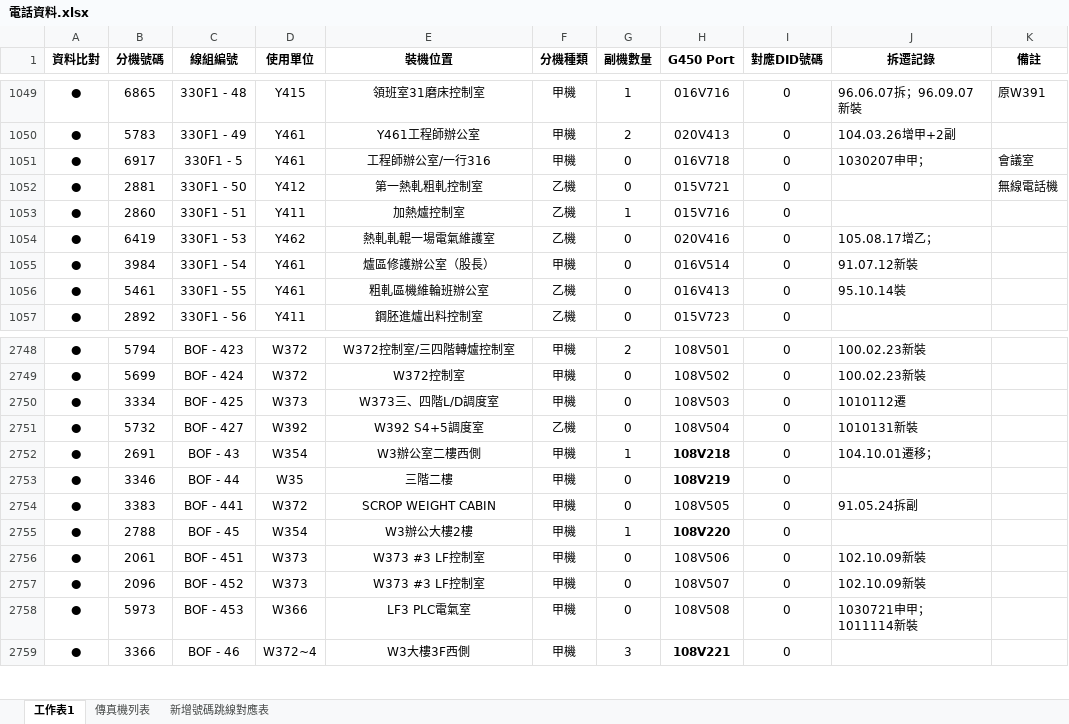
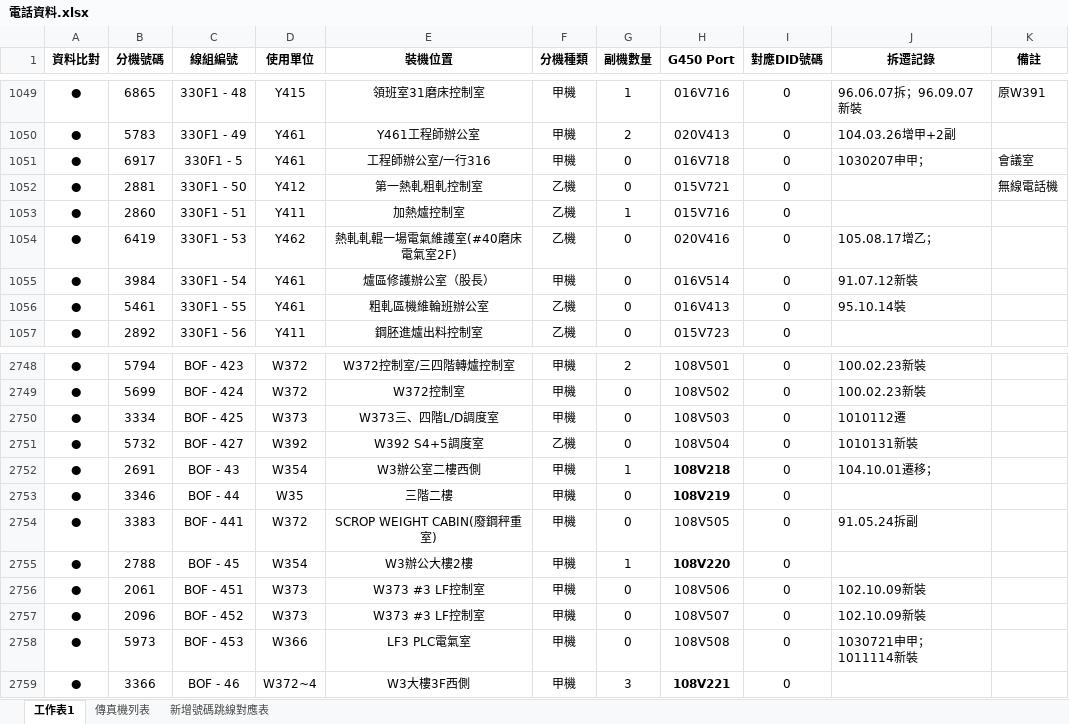
Before and after one commit to binn0428/search, an Excel workbook: tel/電話資料.xlsx, sheet 工作表1, drawn as a sheet; only a part is shown, gaps mark what is left out; values as stored, in another font and other column widths than the file's, no borders; the diff names each change by its address in the sheet, - before the commit and + after, or states it on an @@ line.

Commit message:
Update 電話資料.xlsx

```diff
--- a/tel/電話資料.xlsx (sheet 工作表1)
+++ b/tel/電話資料.xlsx (sheet 工作表1)
-E1054 (裝機位置): 熱軋軋輥一場電氣維護室
+E1054 (裝機位置): 熱軋軋輥一場電氣維護室(#40磨床電氣室2F)
-E2754 (裝機位置): SCROP WEIGHT CABIN
+E2754 (裝機位置): SCROP WEIGHT CABIN(廢鋼秤重室)
```
